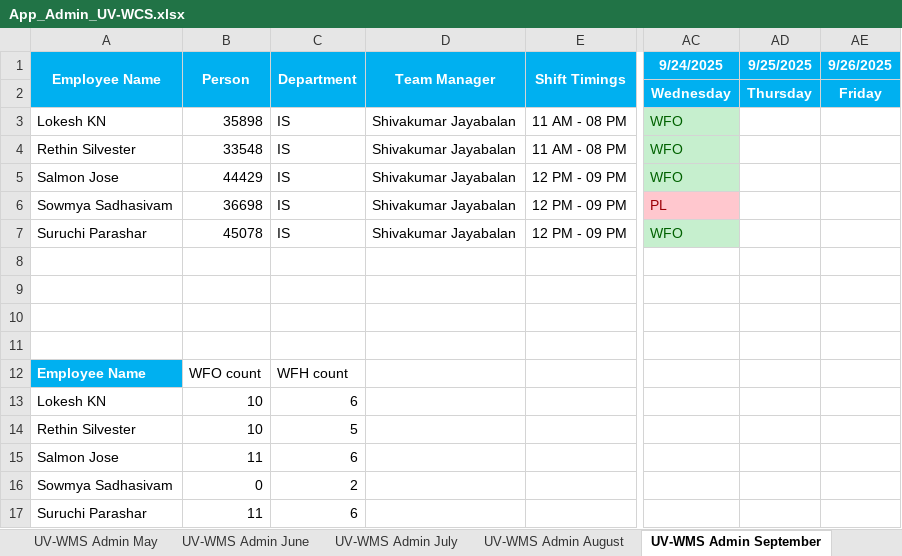
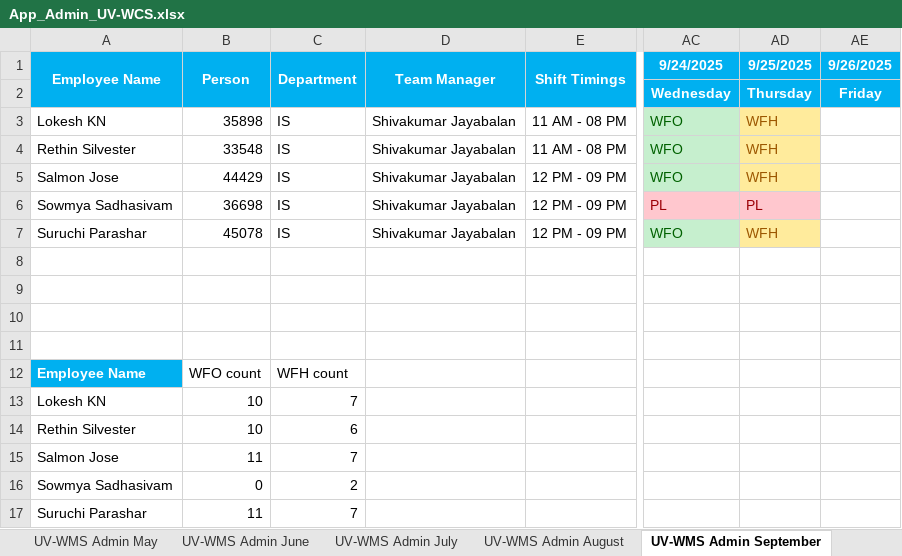
Before and after one commit to rethinsilvester/wfo-tracker, an Excel workbook: data/uv-wcs/App_Admin_UV-WCS.xlsx, sheet UV-WMS Admin September, drawn as a sheet; only a part is shown, gaps mark what is left out; values as stored, in another font and other column widths than the file's, no borders; conditional formats not drawn; the diff names each change by its address in the sheet, - before the commit and + after, or states it on an @@ line.

```diff
--- a/data/uv-wcs/App_Admin_UV-WCS.xlsx (sheet UV-WMS Admin September)
+++ b/data/uv-wcs/App_Admin_UV-WCS.xlsx (sheet UV-WMS Admin September)
-AD3:AD5 (9/25/2025): (empty)
+AD3:AD5 (9/25/2025): WFH
-AD3:AD5 fill: none
+AD3:AD5 fill: #FFEB9C
-AD6 (9/25/2025): (empty)
+AD6 (9/25/2025): PL
-AD6 fill: none
+AD6 fill: #FFC7CE
-AD7 (9/25/2025): (empty)
+AD7 (9/25/2025): WFH
-AD7 fill: none
+AD7 fill: #FFEB9C
-C13 (Department): 6
+C13 (Department): 7
-C14 (Department): 5
+C14 (Department): 6
-C15 (Department): 6
+C15 (Department): 7
-C17 (Department): 6
+C17 (Department): 7
```
Also changed, not shown: 2 other files.
